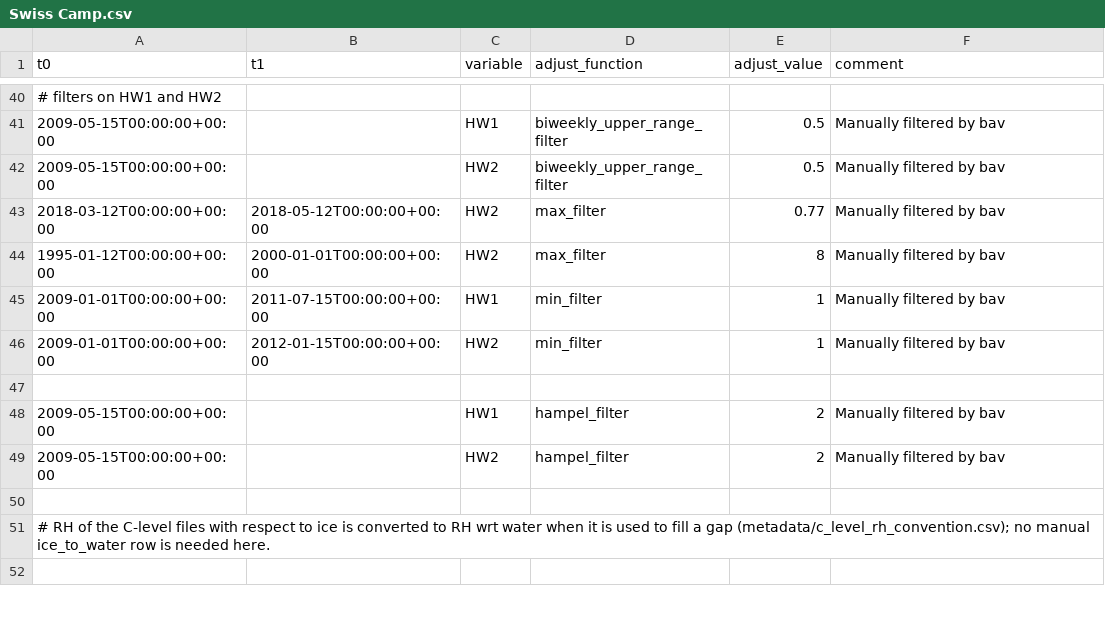
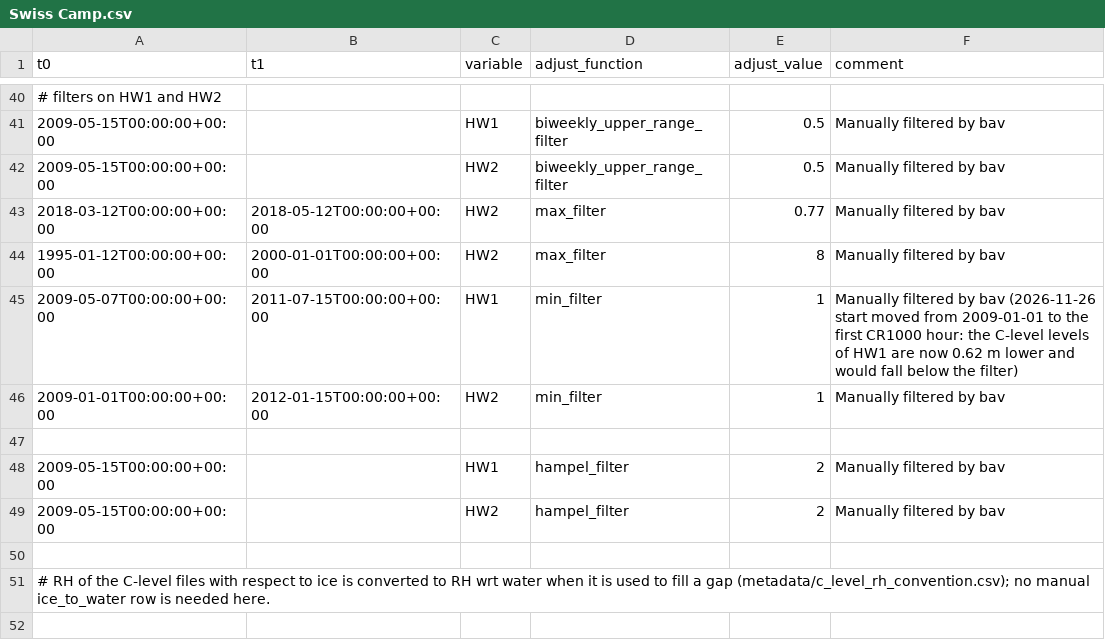
Before and after one commit to GEUS-Glaciology-and-Climate/GC-Net-level-1-data-processing, a CSV file: metadata/adjustments/Swiss Camp.csv, drawn as a sheet; only a part is shown, gaps mark what is left out; the diff covers the shown part only.

```diff
--- a/metadata/adjustments/Swiss Camp.csv
+++ b/metadata/adjustments/Swiss Camp.csv
@@ -44,3 +44,3 @@ t0,t1,variable,adjust_function,adjust_value,comment
 1995-01-12T00:00:00+00:00,2000-01-01T00:00:00+00:00,HW2,max_filter,8,Manually filtered by bav
-2009-01-01T00:00:00+00:00,2011-07-15T00:00:00+00:00,HW1,min_filter,1,Manually filtered by bav
+2009-05-07T00:00:00+00:00,2011-07-15T00:00:00+00:00,HW1,min_filter,1,Manually filtered by bav (2026-11-26 start moved from 2009-01-01 to the first CR1000 hour: the C-level levels of HW1 are now 0.62 m lower and would fall below the filter)
 2009-01-01T00:00:00+00:00,2012-01-15T00:00:00+00:00,HW2,min_filter,1,Manually filtered by bav
```
Also changed, not shown: 9 added rows, 1 removed row and 7 moved rows elsewhere in this file, figures/release_2026/comparison/station_summary.csv, figures/release_2026/comparison/variable_summary.csv, 29 other files.
